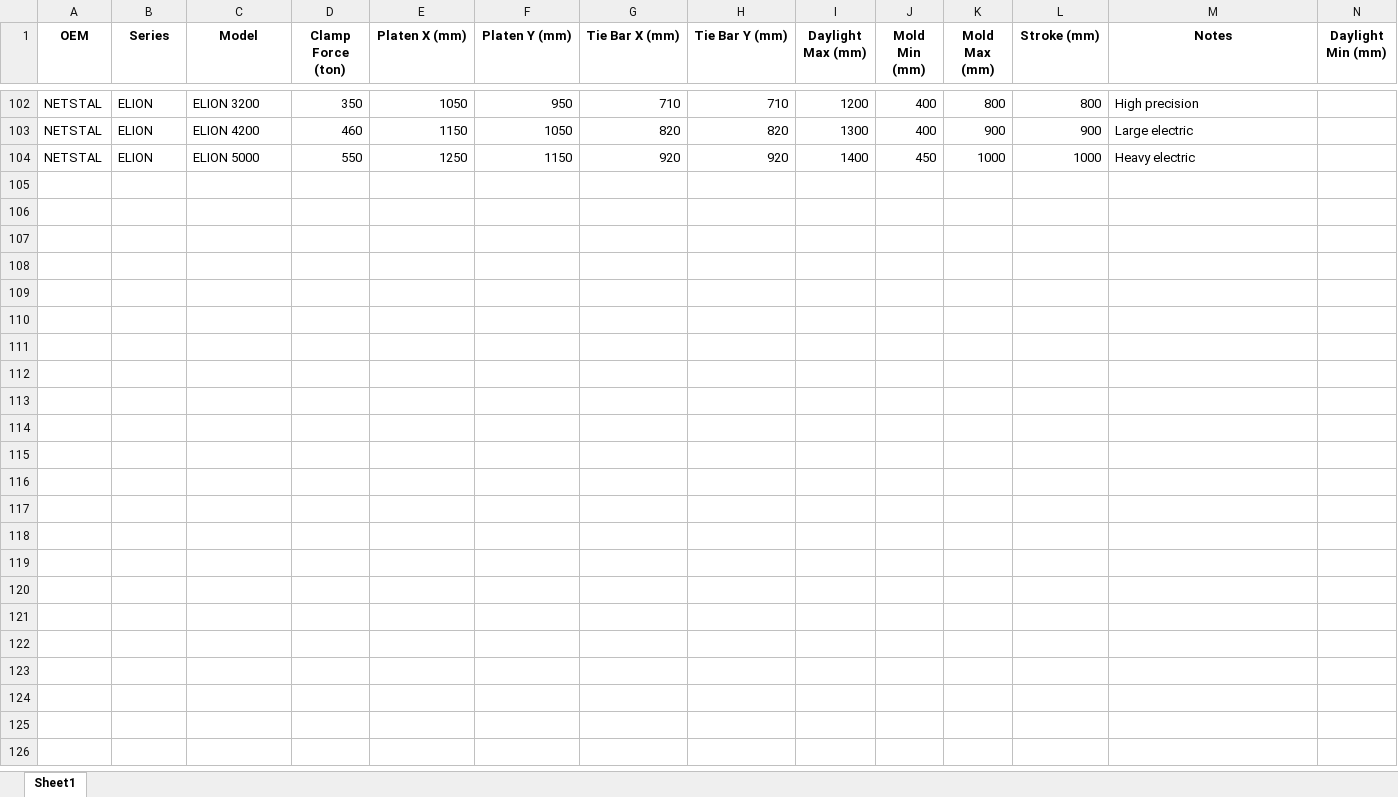
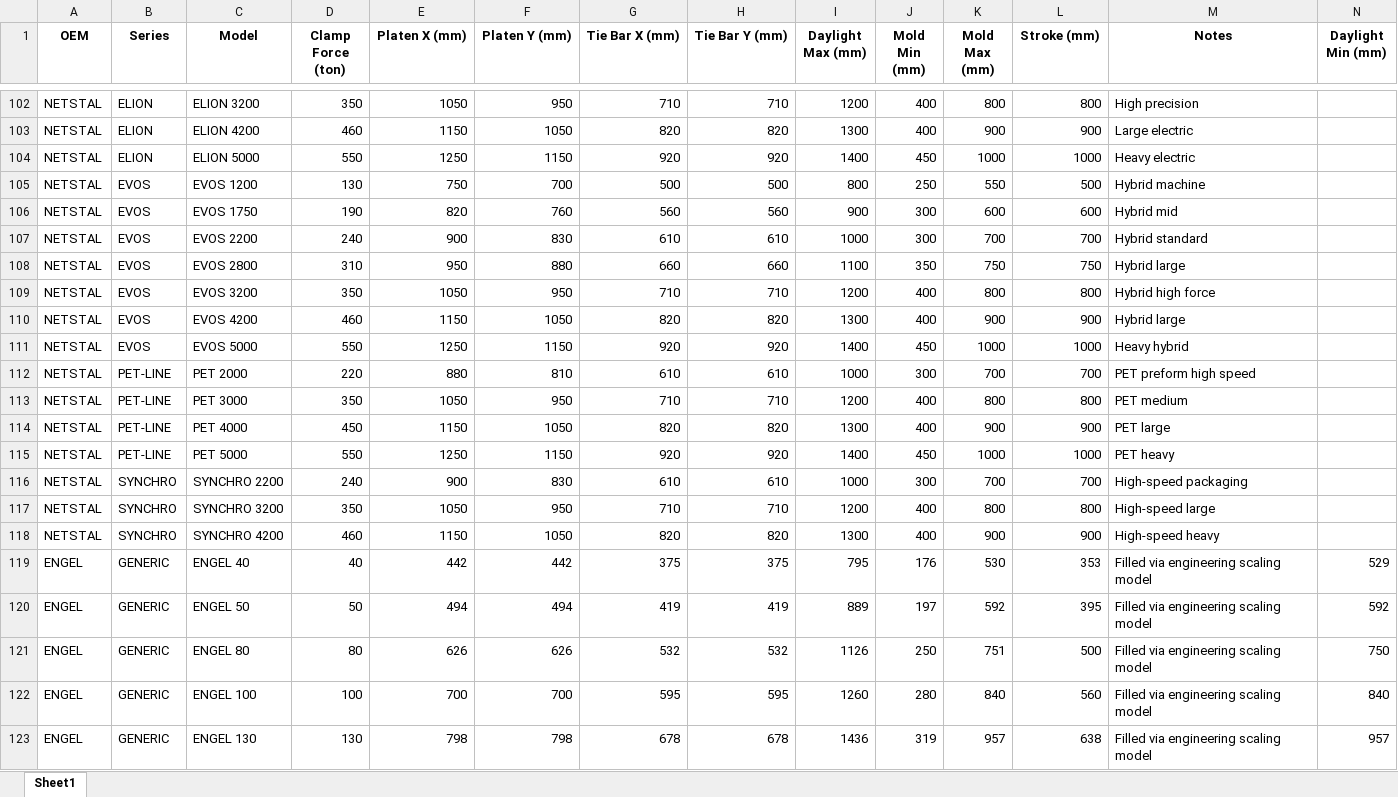
Before and after one commit to worldbestmoldmaker/MoldMatch, an Excel workbook: machines_clean.xlsx, sheet Sheet1, drawn as a sheet; only a part is shown, gaps mark what is left out; values as stored, in another font and other column widths than the file's, no borders; the diff covers the shown part only; the diff names each change by its address in the sheet, - before the commit and + after, or states it on an @@ line.

```diff
--- a/machines_clean.xlsx (sheet Sheet1)
+++ b/machines_clean.xlsx (sheet Sheet1)
@@ row 105 unhidden: NETSTAL | EVOS | EVOS 1200 | 130 | 750 | 700 | 500 | 500 | 800 | 250 | 550 | 500 | Hybrid machine @@
@@ row 106 unhidden: NETSTAL | EVOS | EVOS 1750 | 190 | 820 | 760 | 560 | 560 | 900 | 300 | 600 | 600 | Hybrid mid @@
@@ row 107 unhidden: NETSTAL | EVOS | EVOS 2200 | 240 | 900 | 830 | 610 | 610 | 1000 | 300 | 700 | 700 | Hybrid standard @@
@@ row 108 unhidden: NETSTAL | EVOS | EVOS 2800 | 310 | 950 | 880 | 660 | 660 | 1100 | 350 | 750 | 750 | Hybrid large @@
@@ row 109 unhidden: NETSTAL | EVOS | EVOS 3200 | 350 | 1050 | 950 | 710 | 710 | 1200 | 400 | 800 | 800 | Hybrid high force @@
@@ row 110 unhidden: NETSTAL | EVOS | EVOS 4200 | 460 | 1150 | 1050 | 820 | 820 | 1300 | 400 | 900 | 900 | Hybrid large @@
@@ row 111 unhidden: NETSTAL | EVOS | EVOS 5000 | 550 | 1250 | 1150 | 920 | 920 | 1400 | 450 | 1000 | 1000 | Heavy hybrid @@
@@ row 112 unhidden: NETSTAL | PET-LINE | PET 2000 | 220 | 880 | 810 | 610 | 610 | 1000 | 300 | 700 | 700 | PET preform high speed @@
@@ row 113 unhidden: NETSTAL | PET-LINE | PET 3000 | 350 | 1050 | 950 | 710 | 710 | 1200 | 400 | 800 | 800 | PET medium @@
@@ row 114 unhidden: NETSTAL | PET-LINE | PET 4000 | 450 | 1150 | 1050 | 820 | 820 | 1300 | 400 | 900 | 900 | PET large @@
@@ row 115 unhidden: NETSTAL | PET-LINE | PET 5000 | 550 | 1250 | 1150 | 920 | 920 | 1400 | 450 | 1000 | 1000 | PET heavy @@
@@ row 116 unhidden: NETSTAL | SYNCHRO | SYNCHRO 2200 | 240 | 900 | 830 | 610 | 610 | 1000 | 300 | 700 | 700 | High-speed packaging @@
@@ row 117 unhidden: NETSTAL | SYNCHRO | SYNCHRO 3200 | 350 | 1050 | 950 | 710 | 710 | 1200 | 400 | 800 | 800 | High-speed large @@
@@ row 118 unhidden: NETSTAL | SYNCHRO | SYNCHRO 4200 | 460 | 1150 | 1050 | 820 | 820 | 1300 | 400 | 900 | 900 | High-speed heavy @@
+row 119: ENGEL | GENERIC | ENGEL 40 | 40 | 442 | 442 | 375 | 375 | 795 | 176 | 530 | 353 | Filled via engineering scaling model | 529
+row 120: ENGEL | GENERIC | ENGEL 50 | 50 | 494 | 494 | 419 | 419 | 889 | 197 | 592 | 395 | Filled via engineering scaling model | 592
+row 121: ENGEL | GENERIC | ENGEL 80 | 80 | 626 | 626 | 532 | 532 | 1126 | 250 | 751 | 500 | Filled via engineering scaling model | 750
+row 122: ENGEL | GENERIC | ENGEL 100 | 100 | 700 | 700 | 595 | 595 | 1260 | 280 | 840 | 560 | Filled via engineering scaling model | 840
+row 123: ENGEL | GENERIC | ENGEL 130 | 130 | 798 | 798 | 678 | 678 | 1436 | 319 | 957 | 638 | Filled via engineering scaling model | 957
```
Also changed, not shown: 14 added rows and 92 hidden or unhidden rows elsewhere in this sheet.
